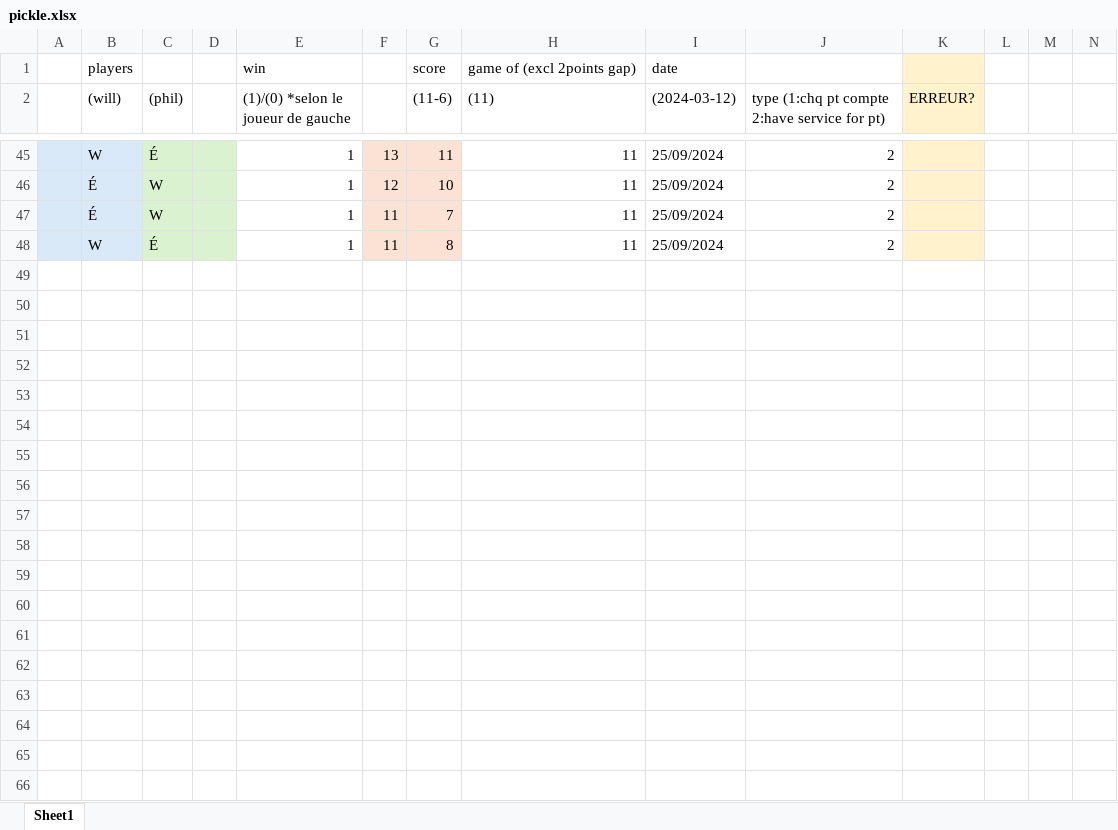
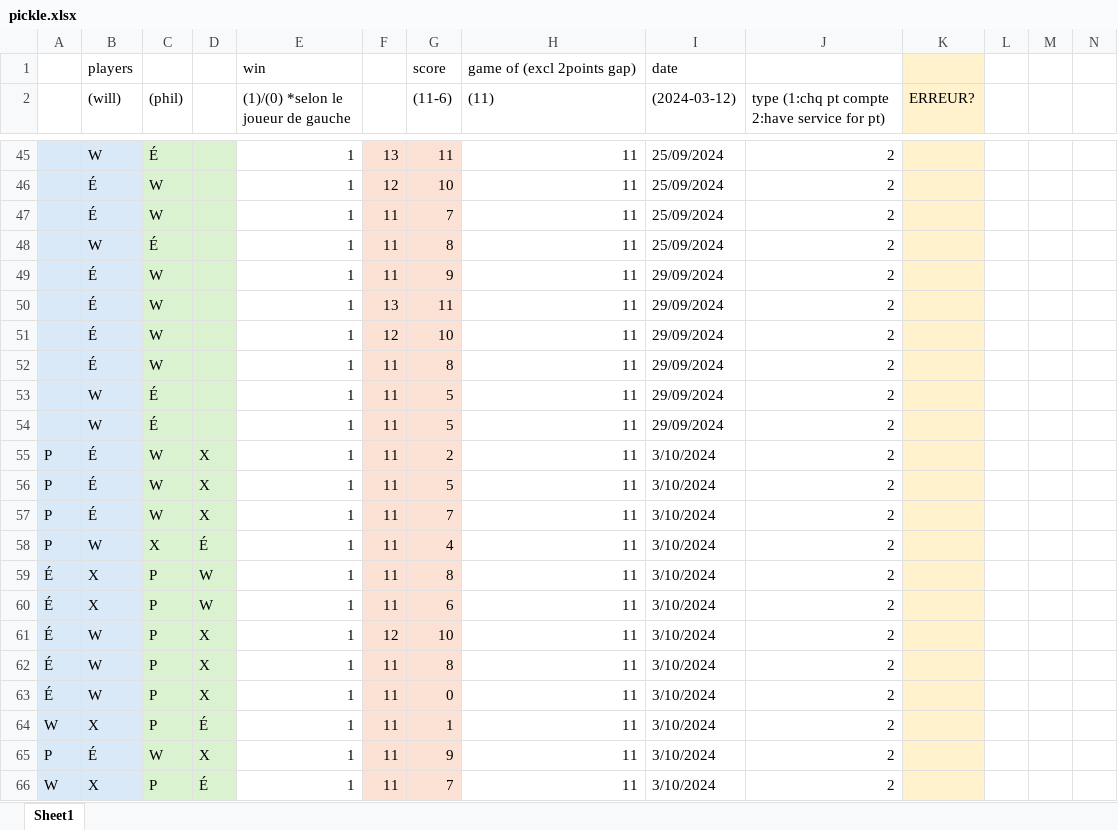
Before and after one commit to wiper8/ActuRank, an Excel workbook: data/pickle.xlsx, sheet Sheet1, drawn as a sheet; only a part is shown, gaps mark what is left out; values as stored, in another font and other column widths than the file's, no borders; rows hold the shown columns only; the diff covers the shown part only; the diff names each change by its address in the sheet, - before the commit and + after, or states it on an @@ line.

```diff
--- a/data/pickle.xlsx (sheet Sheet1)
+++ b/data/pickle.xlsx (sheet Sheet1)
+row 49:  | É | W |  | 1 | 11 | 9 | 11 | 29/09/2024 | 2
+row 50:  | É | W |  | 1 | 13 | 11 | 11 | 29/09/2024 | 2
+row 51:  | É | W |  | 1 | 12 | 10 | 11 | 29/09/2024 | 2
+row 52:  | É | W |  | 1 | 11 | 8 | 11 | 29/09/2024 | 2
+row 53:  | W | É |  | 1 | 11 | 5 | 11 | 29/09/2024 | 2
+row 54:  | W | É |  | 1 | 11 | 5 | 11 | 29/09/2024 | 2
+row 55: P | É | W | X | 1 | 11 | 2 | 11 | 3/10/2024 | 2
+row 56: P | É | W | X | 1 | 11 | 5 | 11 | 3/10/2024 | 2
+row 57: P | É | W | X | 1 | 11 | 7 | 11 | 3/10/2024 | 2
+row 58: P | W | X | É | 1 | 11 | 4 | 11 | 3/10/2024 | 2
+row 59: É | X | P | W | 1 | 11 | 8 | 11 | 3/10/2024 | 2
+row 60: É | X | P | W | 1 | 11 | 6 | 11 | 3/10/2024 | 2
+row 61: É | W | P | X | 1 | 12 | 10 | 11 | 3/10/2024 | 2
+row 62: É | W | P | X | 1 | 11 | 8 | 11 | 3/10/2024 | 2
+row 63: É | W | P | X | 1 | 11 | 0 | 11 | 3/10/2024 | 2
+row 64: W | X | P | É | 1 | 11 | 1 | 11 | 3/10/2024 | 2
+row 65: P | É | W | X | 1 | 11 | 9 | 11 | 3/10/2024 | 2
+row 66: W | X | P | É | 1 | 11 | 7 | 11 | 3/10/2024 | 2
```
Also changed, not shown: 20 added rows and 3 edited cells elsewhere in this sheet, data/ping.xlsx, data/spike.xlsx, 8 other files.
